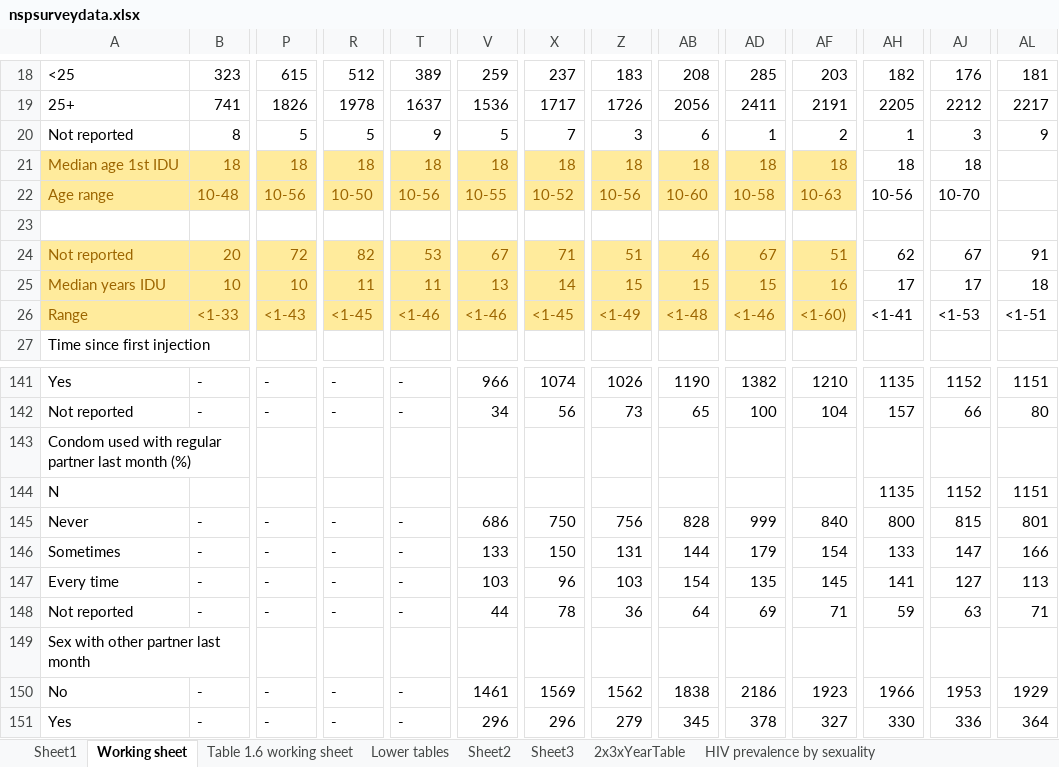
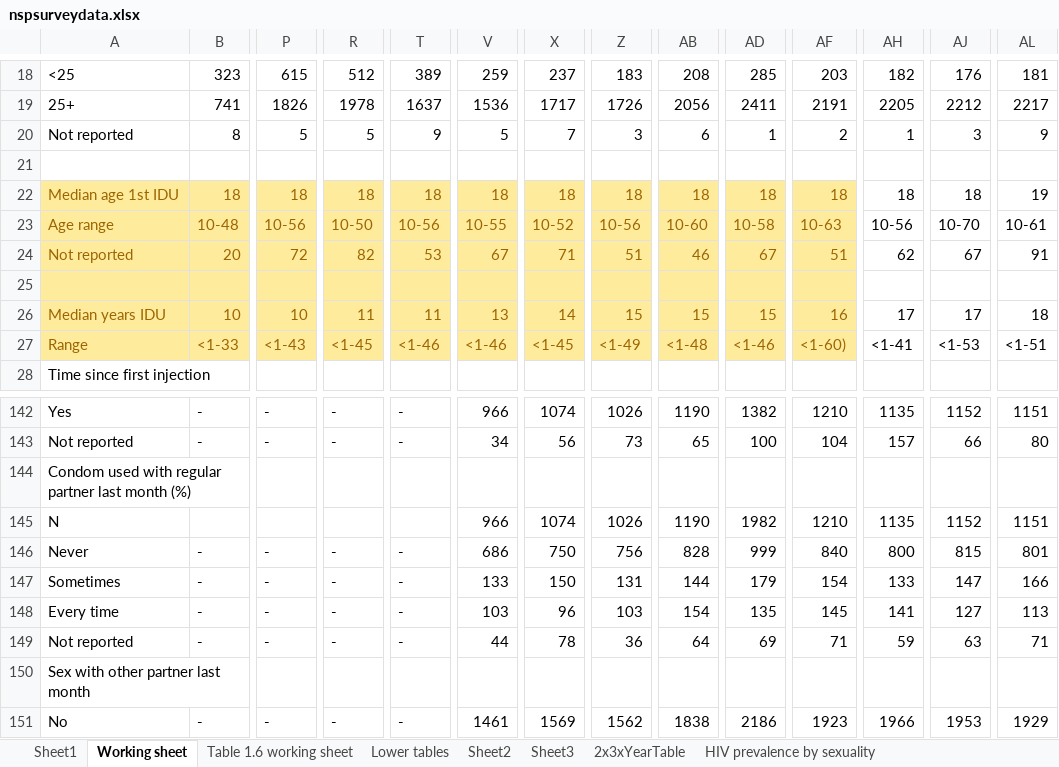
Before and after one commit to JamesJansson/EpiML, an Excel workbook: data/nspsurveydata.xlsx, sheet Working sheet, drawn as a sheet; only a part is shown, gaps mark what is left out; the shorter side is filled out with more unchanged rows; values as stored, in another font and other column widths than the file's, no borders; removed rows and columns are numbered as before the commit, all else as after; rows hold the shown columns only; the diff names each change by its address in the sheet, - before the commit and + after, or states it on an @@ line.

```diff
--- a/data/nspsurveydata.xlsx (sheet Working sheet)
+++ b/data/nspsurveydata.xlsx (sheet Working sheet)
-row 21: Median age 1st IDU | 18 | 18 | 18 | 18 | 18 | 18 | 18 | 18 | 18 | 18 | 18 | 18
-row 22: Age range | 10‐48 | 10‐56 | 10‐50 | 10‐56 | 10‐55 | 10‐52 | 10‐56 | 10‐60 | 10‐58 | 10‐63 | 10-56 | 10-70
+row 22: Median age 1st IDU | 18 | 18 | 18 | 18 | 18 | 18 | 18 | 18 | 18 | 18 | 18 | 18 | 19
+row 23: Age range | 10‐48 | 10‐56 | 10‐50 | 10‐56 | 10‐55 | 10‐52 | 10‐56 | 10‐60 | 10‐58 | 10‐63 | 10-56 | 10-70 | 10-61
+row 25: (empty)
-V145: (empty)
+V145: 966
-X145: (empty)
+X145: 1074
-Z145: (empty)
+Z145: 1026
-AB145: (empty)
+AB145: 1190
-AD145: (empty)
+AD145: 1982
-AF145: (empty)
+AF145: 1210
```
Also changed, not shown: sheet Sheet1, 1 other file.
